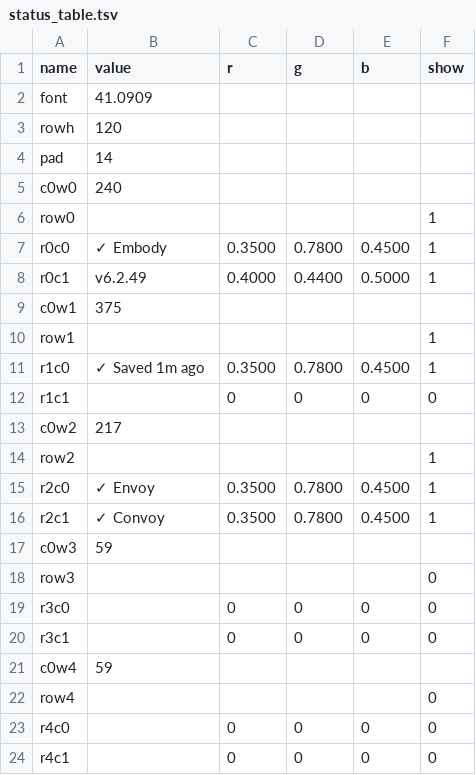
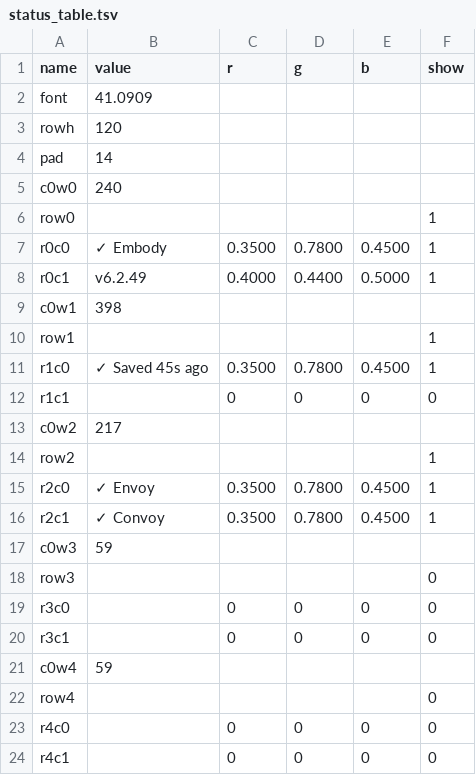
Before and after one commit to vsvisualsubstance-source/TD4Gaia, a TSV file: project1/container1/Embody/viz_status/status_table.tsv, drawn as a sheet.

```diff
--- a/project1/container1/Embody/viz_status/status_table.tsv
+++ b/project1/container1/Embody/viz_status/status_table.tsv
@@ -8,5 +8,5 @@ r0c0	✓ Embody	0.3500	0.7800	0.4500	1
 r0c1	v6.2.49	0.4000	0.4400	0.5000	1
-c0w1	375				
+c0w1	398				
 row1					1
-r1c0	✓ Saved 1m ago	0.3500	0.7800	0.4500	1
+r1c0	✓ Saved 45s ago	0.3500	0.7800	0.4500	1
 r1c1		0	0	0	0
```
Also changed, not shown: project1/container1/Bridge/gaia_control/devices_table.tsv, project1/container1/externalizations.tsv, 6 other files.
